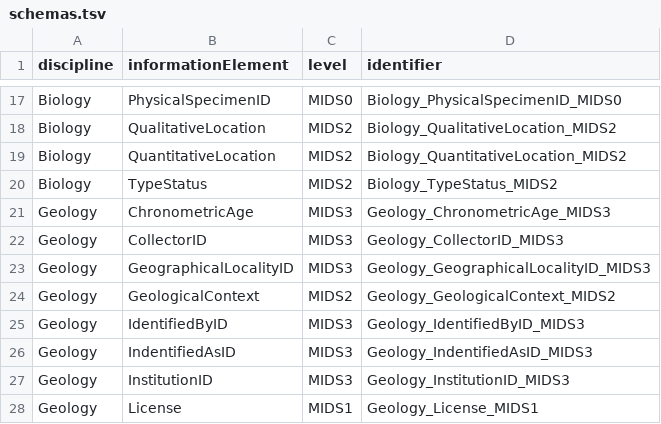
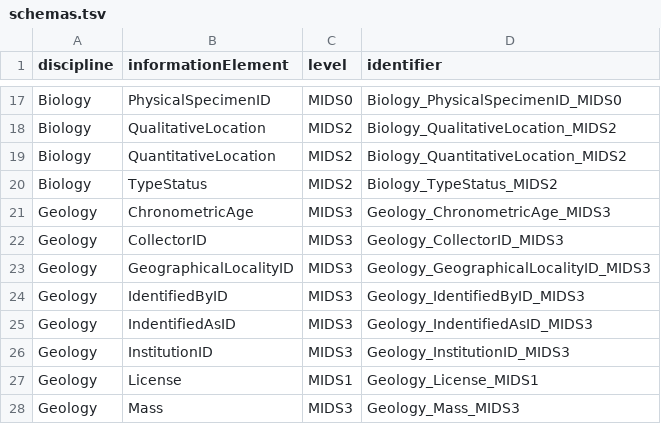
Before and after one commit to tdwg/mids, a TSV file: source/terms/schemas.tsv, drawn as a sheet; only a part is shown, gaps mark what is left out; the shorter side is filled out with more unchanged rows; the diff names each change by its address in the sheet, - before the commit and + after, or states it on an @@ line.

Commit message:
Removed GeologicalContext

```diff
--- a/source/terms/schemas.tsv
+++ b/source/terms/schemas.tsv
-row 24: Geology | GeologicalContext | MIDS2 | Geology_GeologicalContext_MIDS2
```
